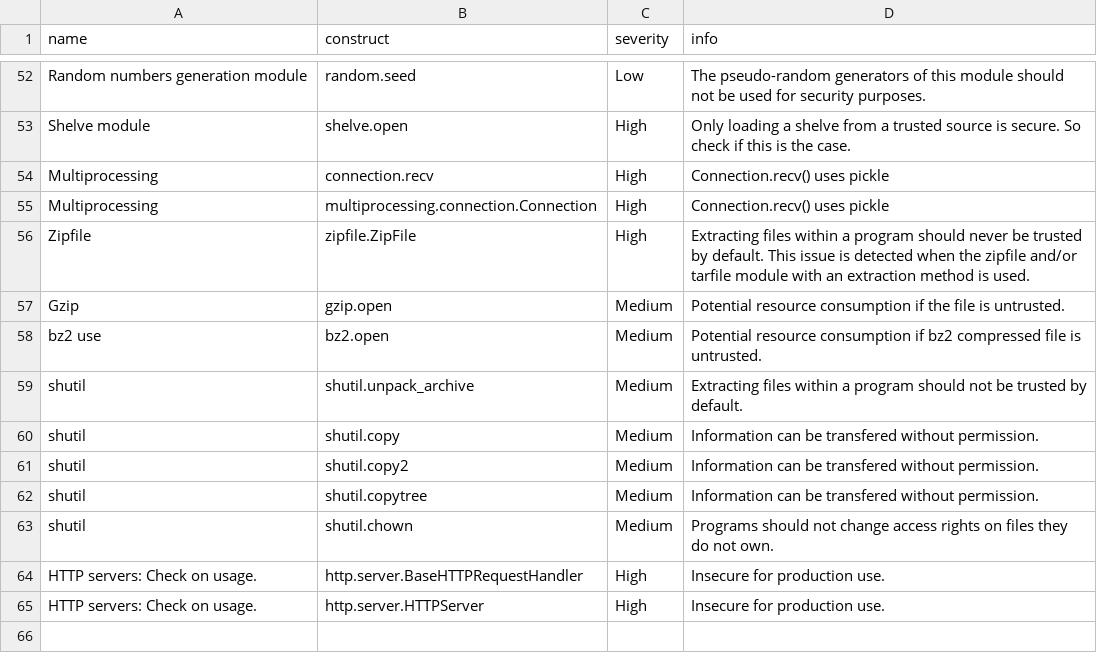
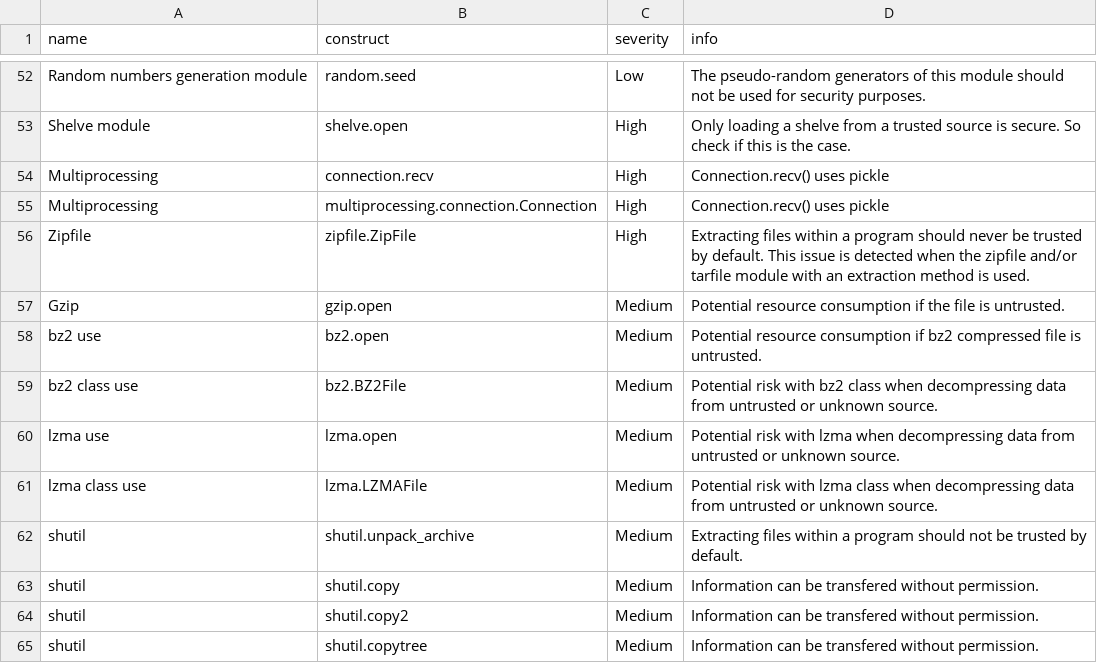
Before and after one commit to nocomplexity/codeaudit, a CSV file: src/codeaudit/data/sastchecks.csv, drawn as a sheet; only a part is shown, gaps mark what is left out; the shorter side is filled out with more unchanged rows.

Commit message:
lzma check added & doc update for decompress functions

```diff
--- a/src/codeaudit/data/sastchecks.csv
+++ b/src/codeaudit/data/sastchecks.csv
@@ -58,2 +58,5 @@ Gzip,gzip.open,Medium,Potential resource consumption if the file is untrusted.
 bz2 use,bz2.open,Medium,Potential resource consumption if bz2 compressed file is untrusted.
+bz2 class use,bz2.BZ2File,Medium,Potential risk with bz2 class when decompressing data from untrusted or unknown source.
+lzma use,lzma.open,Medium,Potential risk with lzma when decompressing data from untrusted or unknown source.
+lzma class use,lzma.LZMAFile,Medium,Potential risk with lzma class when decompressing data from untrusted or unknown source.
 shutil,shutil.unpack_archive,Medium,Extracting files within a program should not be trusted by default.
```
Also changed, not shown: 4 other files.
